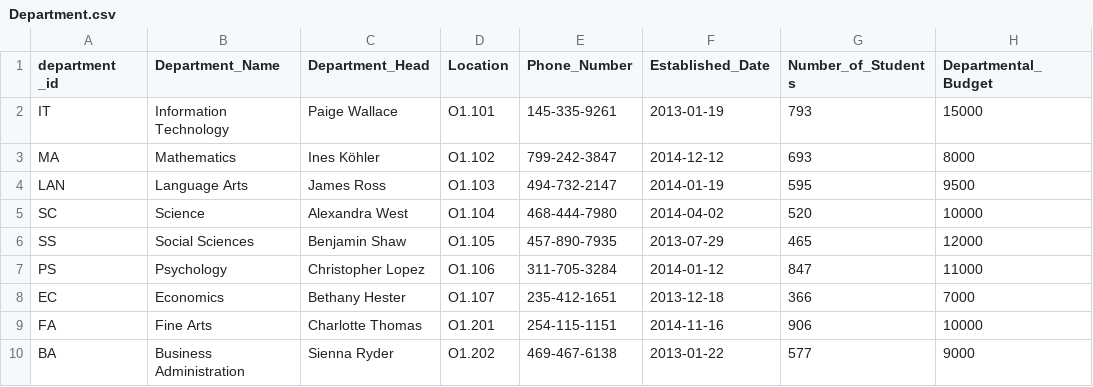
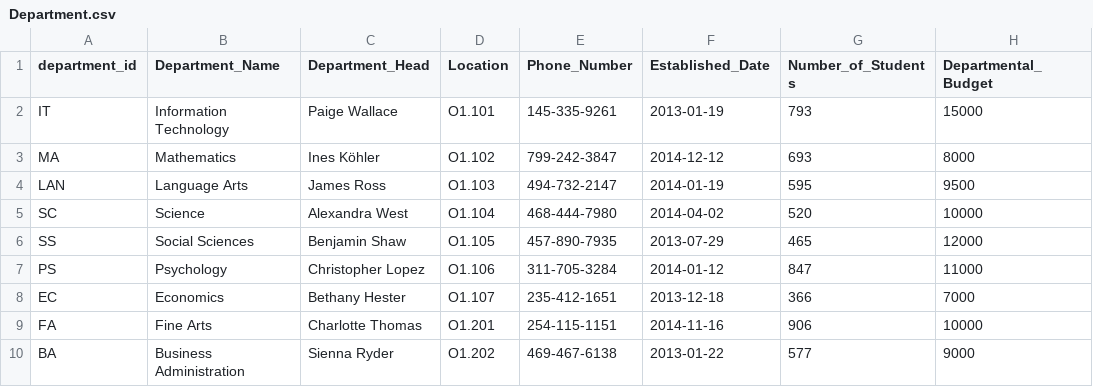
Before and after one commit to DacCute/Lecturer_Management, a CSV file: Data/Department.csv, drawn as a sheet; only a part is shown; the diff names each change by its address in the sheet, - before the commit and + after, or states it on an @@ line.

```diff
--- a/Data/Department.csv
+++ b/Data/Department.csv
-A1: department _id
+A1: department_id
```
Also changed, not shown: Data/Course.csv, Data/Project.csv, 6 other files.
